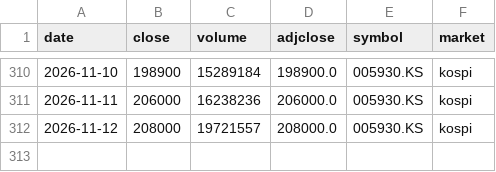
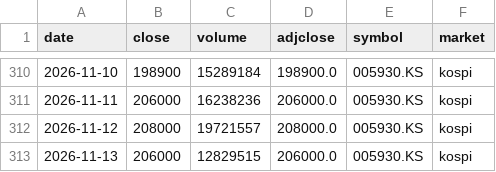
Before and after one commit to sjeon87/samsung-price, a CSV file: data/005930_kospi_prices.csv, drawn as a sheet; only a part is shown, gaps mark what is left out.

```diff
--- a/data/005930_kospi_prices.csv
+++ b/data/005930_kospi_prices.csv
@@ -312 +312,2 @@ date,close,volume,adjclose,symbol,market
 2026-11-12,208000,19721557,208000.0,005930.KS,kospi
+2026-11-13,206000,12829515,206000.0,005930.KS,kospi
```
Also changed, not shown: data/005930_kospi_psu.csv, data/005930_kospi_vwap.csv.
